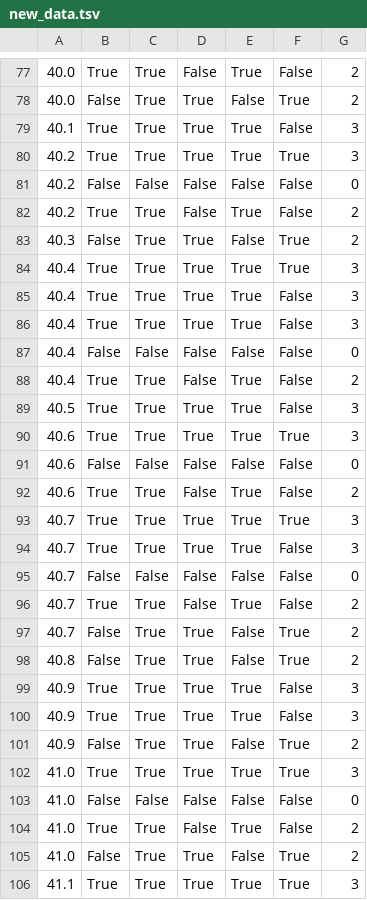
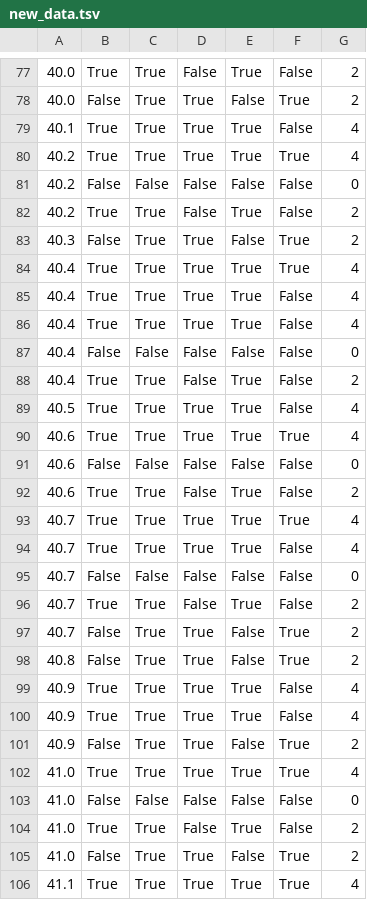
Before and after one commit to storswiftlabs/Medical-zkML-base, a TSV file: data/Acute_Inflammations/new_data.tsv, drawn as a sheet; only a part is shown, gaps mark what is left out; the diff covers the shown part only.

```diff
--- a/data/Acute_Inflammations/new_data.tsv
+++ b/data/Acute_Inflammations/new_data.tsv
@@ -78,4 +78,4 @@
 40.0	False	True	True	False	True	2
-40.1	True	True	True	True	False	3
-40.2	True	True	True	True	True	3
+40.1	True	True	True	True	False	4
+40.2	True	True	True	True	True	4
 40.2	False	False	False	False	False	0
@@ -83,13 +83,13 @@
 40.3	False	True	True	False	True	2
-40.4	True	True	True	True	True	3
-40.4	True	True	True	True	False	3
-40.4	True	True	True	True	False	3
+40.4	True	True	True	True	True	4
+40.4	True	True	True	True	False	4
+40.4	True	True	True	True	False	4
 40.4	False	False	False	False	False	0
 40.4	True	True	False	True	False	2
-40.5	True	True	True	True	False	3
-40.6	True	True	True	True	True	3
+40.5	True	True	True	True	False	4
+40.6	True	True	True	True	True	4
 40.6	False	False	False	False	False	0
 40.6	True	True	False	True	False	2
-40.7	True	True	True	True	True	3
-40.7	True	True	True	True	False	3
+40.7	True	True	True	True	True	4
+40.7	True	True	True	True	False	4
 40.7	False	False	False	False	False	0
@@ -98,6 +98,6 @@
 40.8	False	True	True	False	True	2
-40.9	True	True	True	True	False	3
-40.9	True	True	True	True	False	3
+40.9	True	True	True	True	False	4
+40.9	True	True	True	True	False	4
 40.9	False	True	True	False	True	2
-41.0	True	True	True	True	True	3
+41.0	True	True	True	True	True	4
 41.0	False	False	False	False	False	0
@@ -105,2 +105,2 @@
 41.0	False	True	True	False	True	2
-41.1	True	True	True	True	True	3
+41.1	True	True	True	True	True	4
```
Also changed, not shown: 6 edited cells elsewhere in this file, 5 other files.
